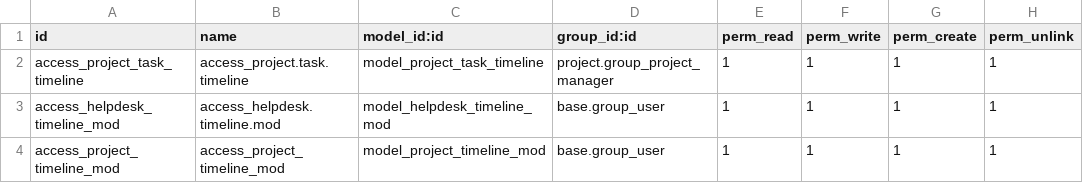
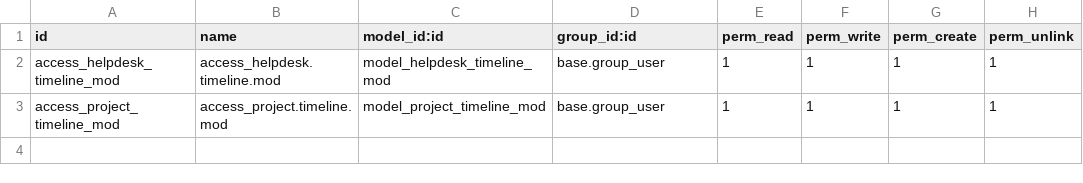
Before and after one commit to xmarts/l10n_xma_mod_field_service, a CSV file: l10n_xma_mod_field_service/security/ir.model.access.csv, drawn as a sheet.

Commit message:
[FIX] permisos elimine uno no utlizado

```diff
--- a/l10n_xma_mod_field_service/security/ir.model.access.csv
+++ b/l10n_xma_mod_field_service/security/ir.model.access.csv
@@ -1,4 +1,3 @@
 id,name,model_id:id,group_id:id,perm_read,perm_write,perm_create,perm_unlink
-access_project_task_timeline,access_project.task.timeline,model_project_task_timeline,project.group_project_manager,1,1,1,1
 access_helpdesk_timeline_mod,access_helpdesk.timeline.mod,model_helpdesk_timeline_mod,base.group_user,1,1,1,1
-access_project_timeline_mod,access_project_timeline_mod,model_project_timeline_mod,base.group_user,1,1,1,1
+access_project_timeline_mod,access_project.timeline.mod,model_project_timeline_mod,base.group_user,1,1,1,1
```
